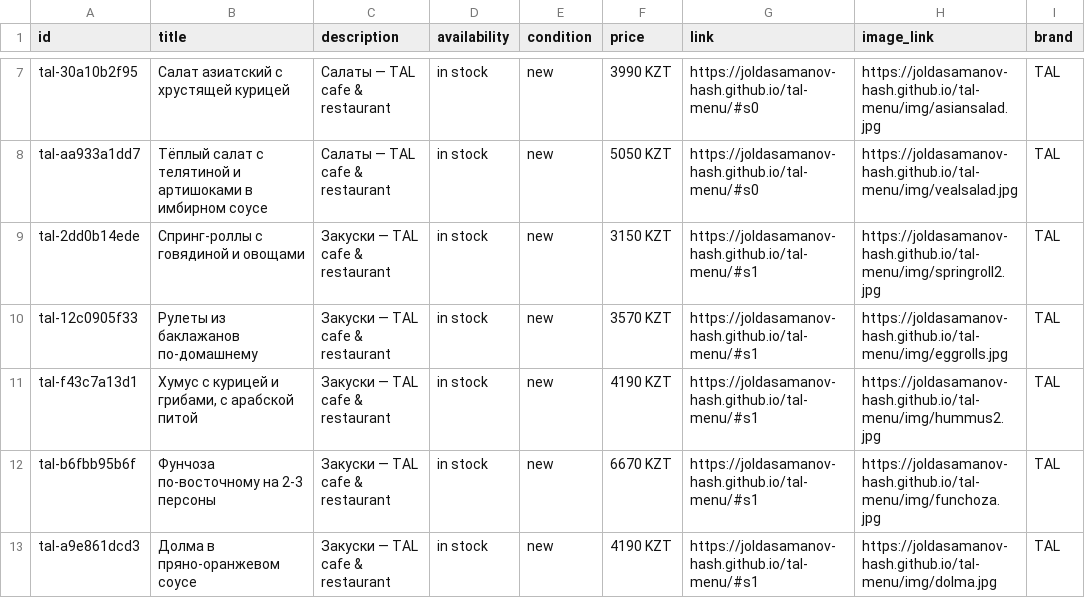
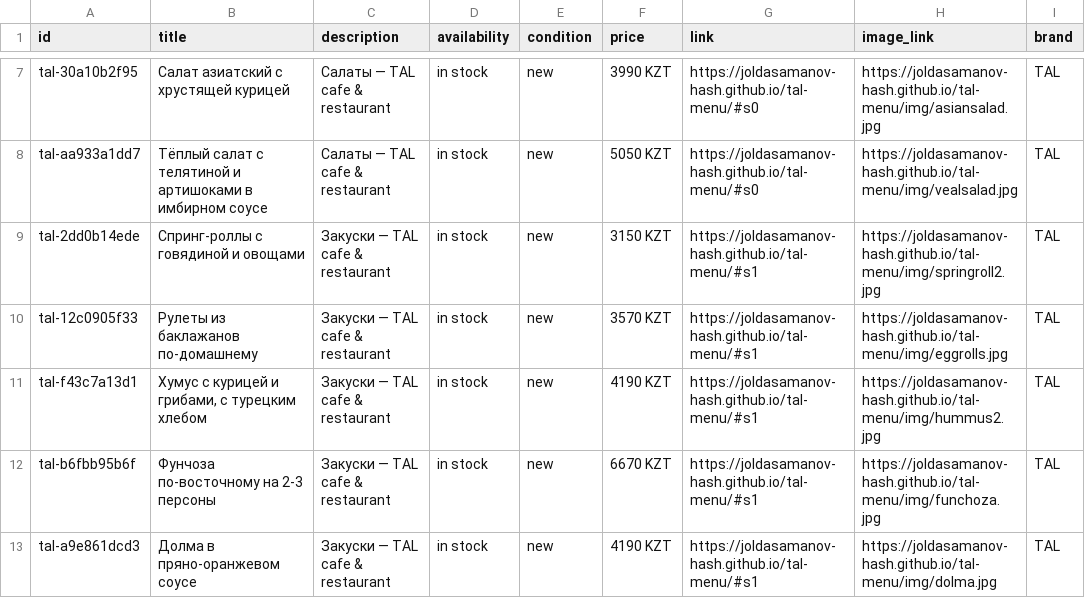
Before and after one commit to joldasamanov-hash/tal-menu, a CSV file: catalog.csv, drawn as a sheet; only a part is shown, gaps mark what is left out; the diff names each change by its address in the sheet, - before the commit and + after, or states it on an @@ line.

```diff
--- a/catalog.csv
+++ b/catalog.csv
-B11 (title): Хумус с курицей и грибами, с арабской питой
+B11 (title): Хумус с курицей и грибами, с турецким хлебом
```
Also changed, not shown: 1 other file.
